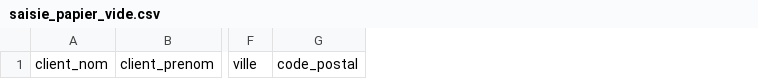
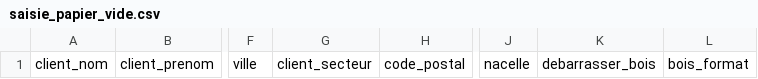
Before and after one commit to Ticobeast/Visionary, a CSV file: modeles/saisie_papier_vide.csv, drawn as a sheet; only a part is shown, gaps mark what is left out; the diff names each change by its address in the sheet, - before the commit and + after, or states it on an @@ line.

```diff
--- a/modeles/saisie_papier_vide.csv
+++ b/modeles/saisie_papier_vide.csv
+column G, row 1: client_secteur
+column J, row 1: nacelle
+column K, row 1: debarrasser_bois
+column L, row 1: bois_format
```
Also changed, not shown: modeles/saisie_papier_exemples.csv, 24 other files.
